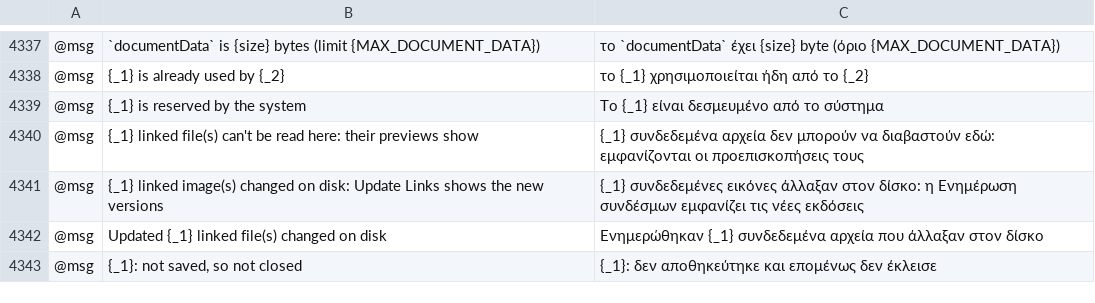
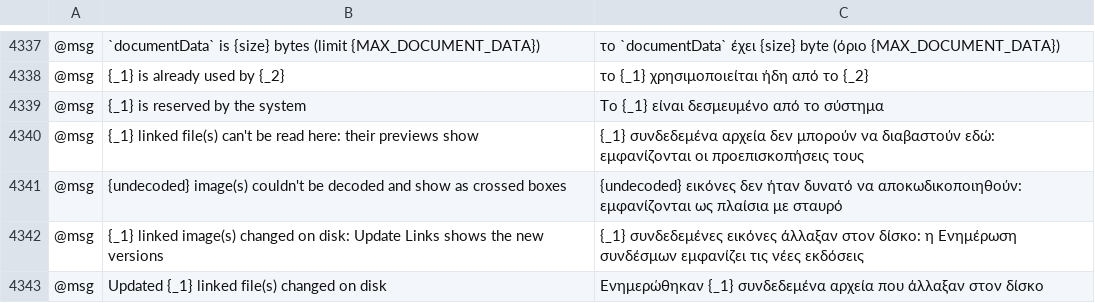
Before and after one commit to 0x-fork/vectorcraft, a TSV file: crates/ui-egui/src/i18n/el.tsv, drawn as a sheet; only a part is shown, gaps mark what is left out; the shorter side is filled out with more unchanged rows; the diff names each change by its address in the sheet, - before the commit and + after, or states it on an @@ line.

```diff
--- a/crates/ui-egui/src/i18n/el.tsv
+++ b/crates/ui-egui/src/i18n/el.tsv
+row 4341: @msg | {undecoded} image(s) couldn't be decoded and show as crossed boxes | {undecoded} εικόνες δεν ήταν δυνατό να αποκωδικοποιηθούν: εμφανίζονται ως πλαίσια με σταυρό
```
Also changed, not shown: crates/ui-egui/src/i18n/bg.tsv, crates/ui-egui/src/i18n/ja.tsv, 25 other files.
